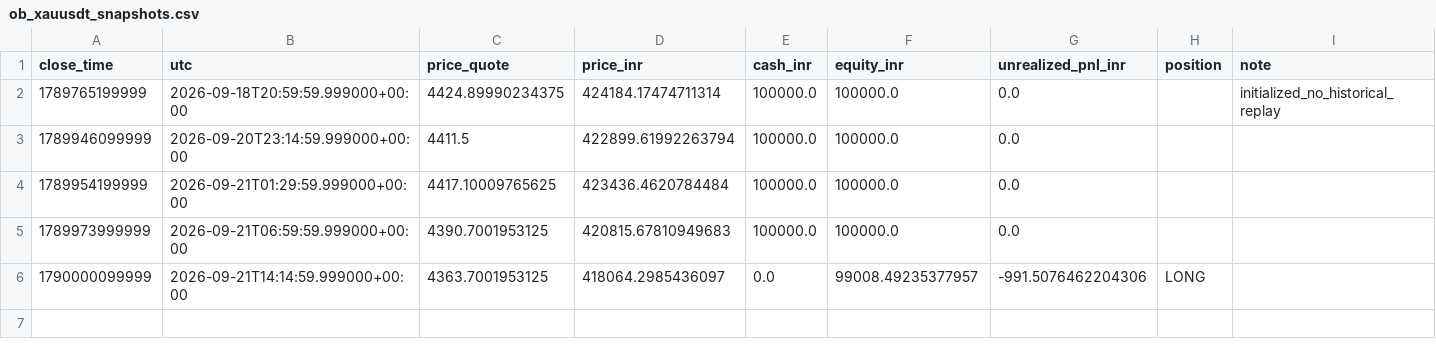
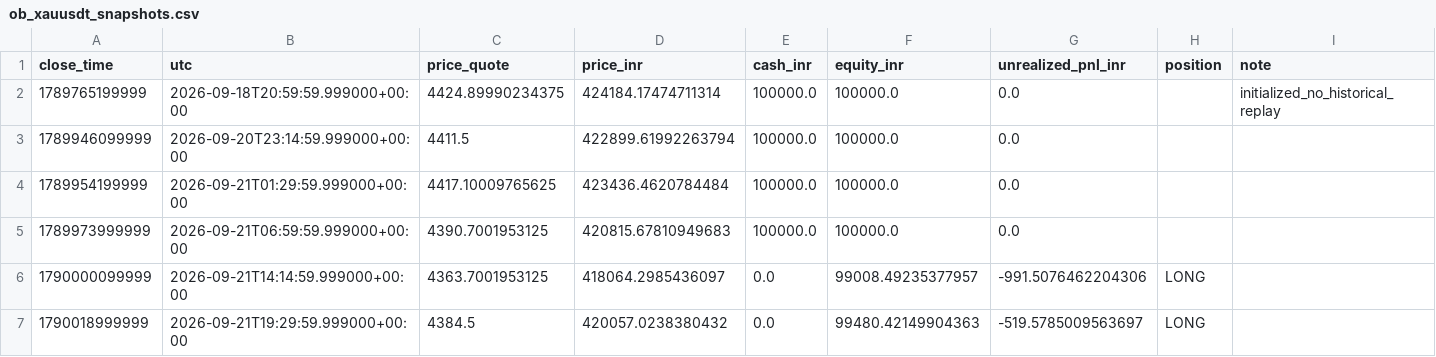
Before and after one commit to rahulrtk74747474-glitch/Scraping_and_testing, a CSV file: data/ob_xauusdt_snapshots.csv, drawn as a sheet.

Commit message:
chore: ob_xauusdt 15m order-block paper update

```diff
--- a/data/ob_xauusdt_snapshots.csv
+++ b/data/ob_xauusdt_snapshots.csv
@@ -6 +6,2 @@ close_time,utc,price_quote,price_inr,cash_inr,equity_inr,unrealized_pnl_inr,posi
 1790000099999,2026-09-21T14:14:59.999000+00:00,4363.7001953125,418064.2985436097,0.0,99008.49235377957,-991.5076462204306,LONG,
+1790018999999,2026-09-21T19:29:59.999000+00:00,4384.5,420057.0238380432,0.0,99480.42149904363,-519.5785009563697,LONG,
```
Also changed, not shown: 2 other files.
